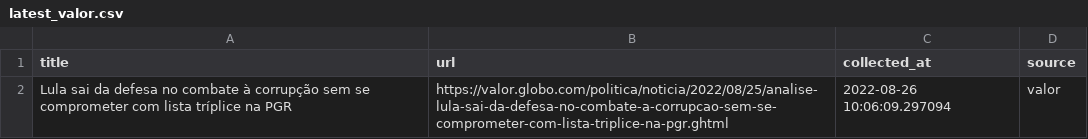
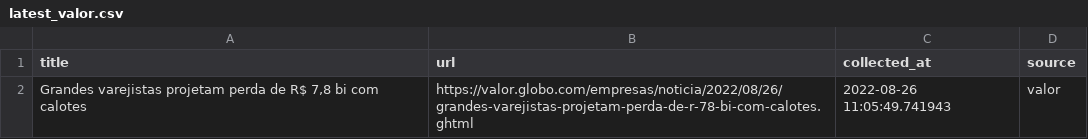
Before and after one commit to leodiegues/lidebot, a CSV file: data/latest_valor.csv, drawn as a sheet.

```diff
--- a/data/latest_valor.csv
+++ b/data/latest_valor.csv
@@ -1,2 +1,2 @@
 title,url,collected_at,source
-Lula sai da defesa no combate à corrupção sem se comprometer com lista tríplice na PGR,https://valor.globo.com/politica/noticia/2022/08/25/analise-lula-sai-da-defesa-no-combate-a-corrupcao-sem-se-comprometer-com-lista-triplice-na-pgr.ghtml,2022-08-26 10:06:09.297094,valor
+"Grandes varejistas projetam perda de R$ 7,8 bi com calotes",https://valor.globo.com/empresas/noticia/2022/08/26/grandes-varejistas-projetam-perda-de-r-78-bi-com-calotes.ghtml,2022-08-26 11:05:49.741943,valor
```
Also changed, not shown: data/latest_estadao.csv, data/latest_folha.csv, 4 other files.
